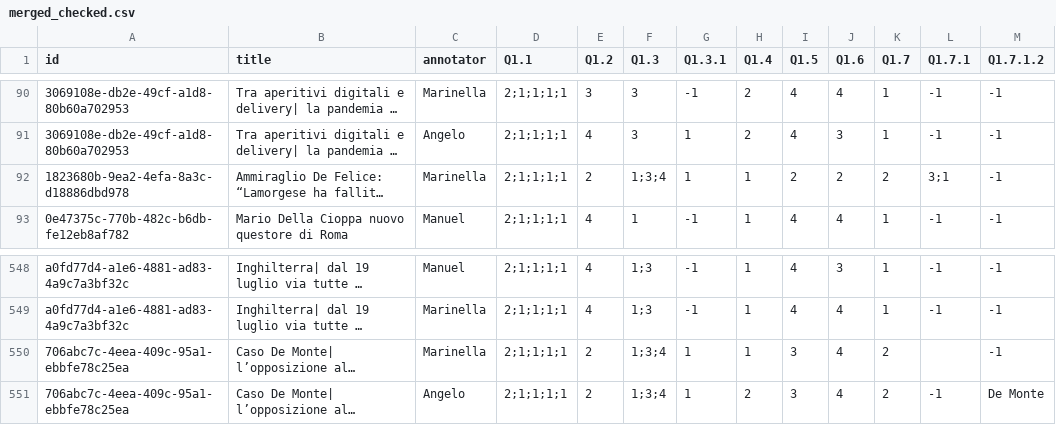
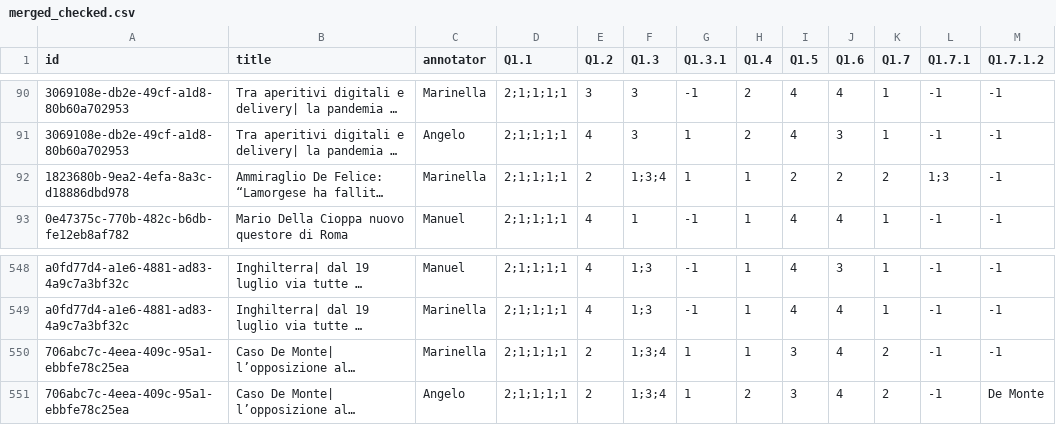
Before and after one commit to bianchi-john/ChatGPTAsAnnotator, a CSV file: Code/merged_checked.csv, drawn as a sheet; only a part is shown, gaps mark what is left out; long unchanged cells end in …; the diff names each change by its address in the sheet, - before the commit and + after, or states it on an @@ line.

```diff
--- a/Code/merged_checked.csv
+++ b/Code/merged_checked.csv
-L92 (Q1.7.1): 3;1
+L92 (Q1.7.1): 1;3
-L550 (Q1.7.1): (empty)
+L550 (Q1.7.1): -1
```
Also changed, not shown: 3 other files.
